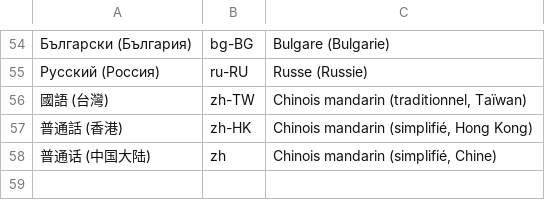
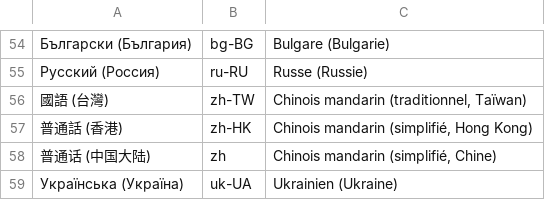
Before and after one commit to EsupPortail/esup-ottis, a CSV file: supportedlanguages.csv, drawn as a sheet; only a part is shown, gaps mark what is left out; the diff names each change by its address in the sheet, - before the commit and + after, or states it on an @@ line.

Commit message:
Add Ukrainien deepl

```diff
--- a/supportedlanguages.csv
+++ b/supportedlanguages.csv
+row 59: Українська (Україна) | uk-UA | Ukrainien (Ukraine)
```
